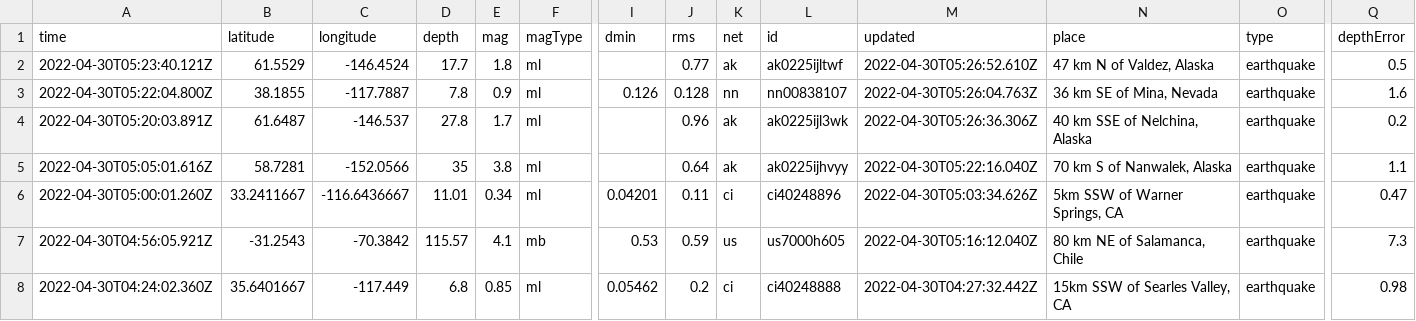
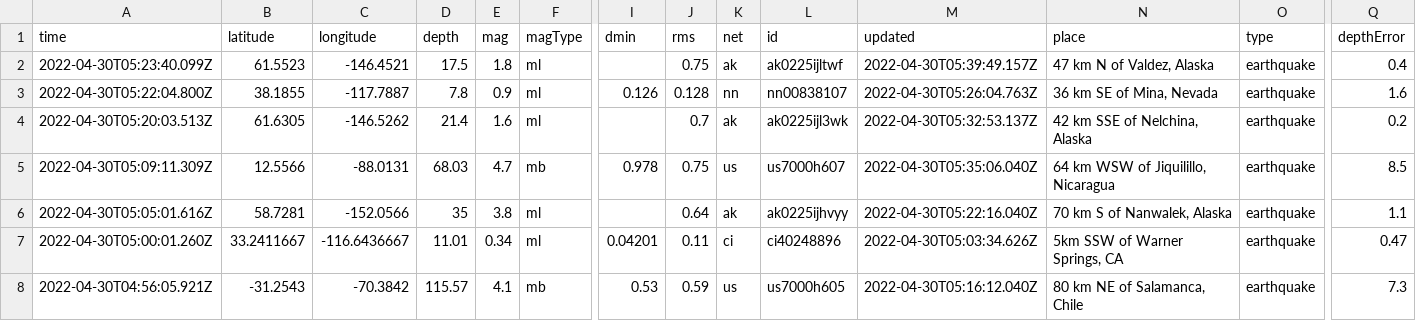
Before and after one commit to melfronczek/my-data-robot, a CSV file: usgs_current.csv, drawn as a sheet; only a part is shown, gaps mark what is left out; the shorter side is filled out with more unchanged rows; rows hold the shown columns only; the diff covers the shown part only; the diff names each change by its address in the sheet, - before the commit and + after, or states it on an @@ line.

```diff
--- a/usgs_current.csv
+++ b/usgs_current.csv
-A2 (time): 2022-04-30T05:23:40.121Z
+A2 (time): 2022-04-30T05:23:40.099Z
-B2 (latitude): 61.5529
+B2 (latitude): 61.5523
-C2 (longitude): -146.4524
+C2 (longitude): -146.4521
-D2 (depth): 17.7
+D2 (depth): 17.5
-J2 (rms): 0.77
+J2 (rms): 0.75
-M2 (updated): 2022-04-30T05:26:52.610Z
+M2 (updated): 2022-04-30T05:39:49.157Z
-Q2 (depthError): 0.5
+Q2 (depthError): 0.4
-A4 (time): 2022-04-30T05:20:03.891Z
+A4 (time): 2022-04-30T05:20:03.513Z
-B4 (latitude): 61.6487
+B4 (latitude): 61.6305
-C4 (longitude): -146.537
+C4 (longitude): -146.5262
-D4 (depth): 27.8
+D4 (depth): 21.4
-E4 (mag): 1.7
+E4 (mag): 1.6
-J4 (rms): 0.96
+J4 (rms): 0.7
-M4 (updated): 2022-04-30T05:26:36.306Z
+M4 (updated): 2022-04-30T05:32:53.137Z
-N4 (place): 40 km SSE of Nelchina, Alaska
+N4 (place): 42 km SSE of Nelchina, Alaska
+row 5: 2022-04-30T05:09:11.309Z | 12.5566 | -88.0131 | 68.03 | 4.7 | mb | 0.978 | 0.75 | us | us7000h607 | 2022-04-30T05:35:06.040Z | 64 km WSW of Jiquilillo, Nicaragua | earthquake | 8.5
```
Also changed, not shown: 5 added rows and 1 edited cell elsewhere in this file.
